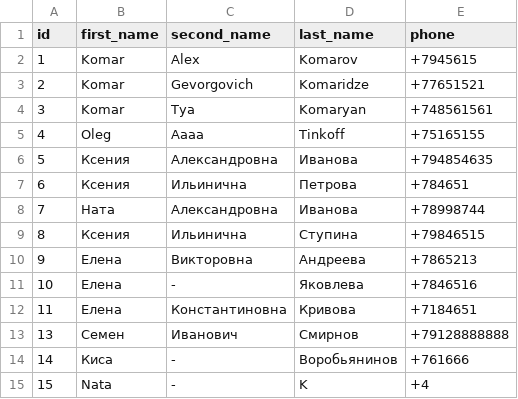
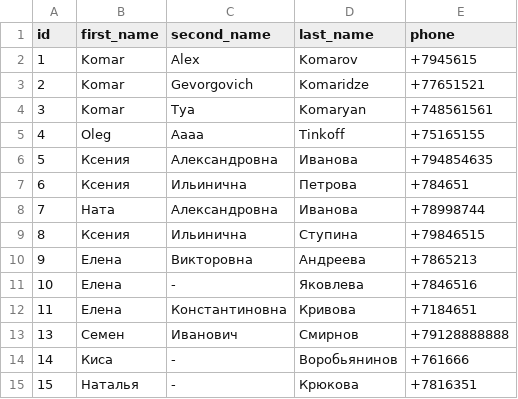
Before and after one commit to keizrn/Group_project2, a CSV file: data.csv, drawn as a sheet.

```diff
--- a/data.csv
+++ b/data.csv
@@ -14,2 +14,2 @@ id,first_name,second_name,last_name,phone
 14,Киса,-,Воробьянинов,+761666
-15,Nata,-,K,+4
+15,Наталья,-,Крюкова,+7816351
```
Also changed, not shown: 6 other files.
